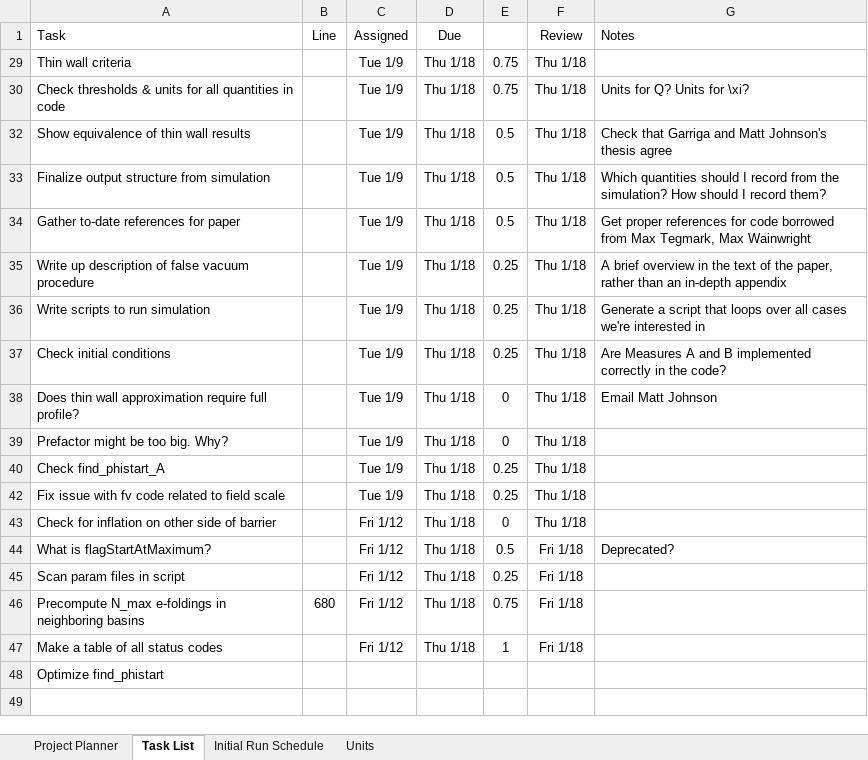
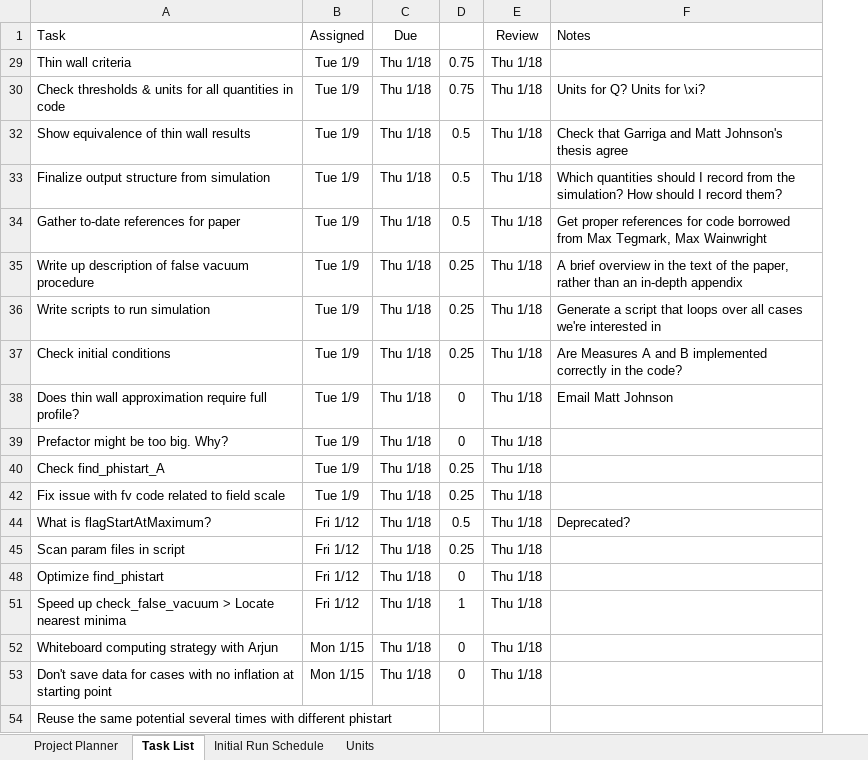
Before and after one commit to rossngreenwood/eternal_inflation, an Excel workbook: ProjectPlanner.xlsx, sheet Task List, drawn as a sheet; values as stored, in another font and other column widths than the file's, no borders; conditional formats and table styles not drawn; removed rows and columns are numbered as before the commit, all else as after; the diff names each change by its address in the sheet, - before the commit and + after, or states it on an @@ line.

Commit message:
Numerous speed-ups

```diff
--- a/ProjectPlanner.xlsx (sheet Task List)
+++ b/ProjectPlanner.xlsx (sheet Task List)
-column B (Line), empty
-row 43: Check for inflation on other side of barrier |  | Fri 1/12 | Thu 1/18 | 0 | Thu 1/18
-E44:E45 (Review): Fri 1/18
+E44:E45 (Review): Thu 1/18
-row 46: Precompute N_max e-foldings in neighboring basins | 680 | Fri 1/12 | Thu 1/18 | 0.75 | Fri 1/18
+row 48: Optimize find_phistart | Fri 1/12 | Thu 1/18 | 0 | Thu 1/18
-A51 (Task): Make a table of all status codes
+A51 (Task): Speed up check_false_vacuum > Locate nearest minima
-E51 (Review): Fri 1/18
+E51 (Review): Thu 1/18
+row 52: Whiteboard computing strategy with Arjun | Mon 1/15 | Thu 1/18 | 0 | Thu 1/18
+row 53: Don't save data for cases with no inflation at starting point | Mon 1/15 | Thu 1/18 | 0 | Thu 1/18
-A54 (Task): Optimize find_phistart
+A54 (Task): Reuse the same potential several times with different phistart
```
Also changed, not shown: formulas that keep their value, hidden cells, 6 other files.
